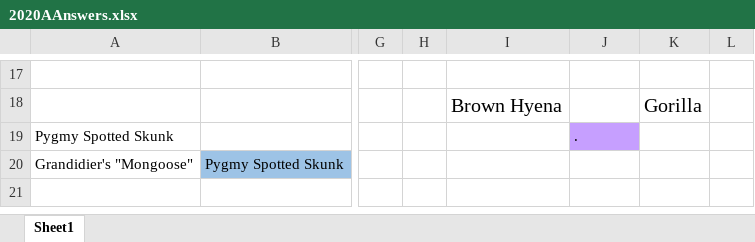
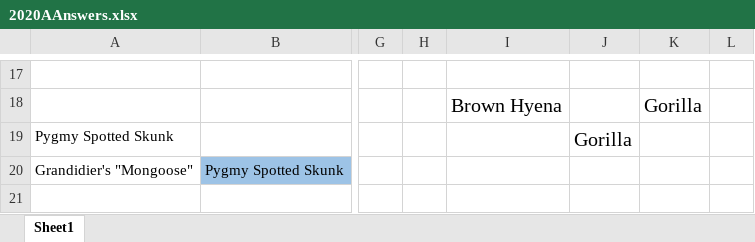
Before and after one commit to JKRWard/MMM, an Excel workbook: 2020AAnswers.xlsx, sheet Sheet1, drawn as a sheet; only a part is shown, gaps mark what is left out; values as stored, in another font and other column widths than the file's, no borders; the diff names each change by its address in the sheet, - before the commit and + after, or states it on an @@ line.

Commit message:
stupid gorilla wins

```diff
--- a/2020AAnswers.xlsx (sheet Sheet1)
+++ b/2020AAnswers.xlsx (sheet Sheet1)
-J19: .
+J19: Gorilla
-J19 fill: #C69FFF
+J19 fill: none, text size: larger
```
Also changed, not shown: 2 other files.
